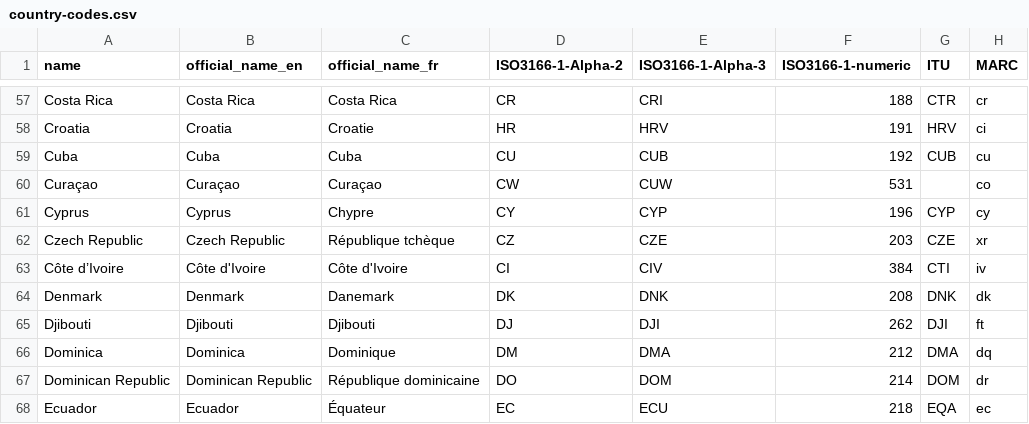
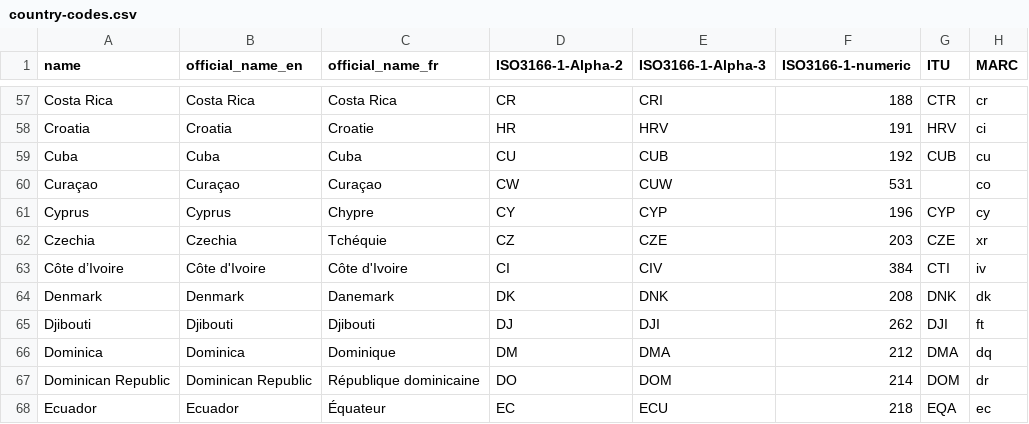
Before and after one commit to datasets/country-codes, a CSV file: data/country-codes.csv, drawn as a sheet; only a part is shown, gaps mark what is left out; the diff names each change by its address in the sheet, - before the commit and + after, or states it on an @@ line.

Commit message:
name change of CZ to Czechia now official #45
note: this change was manual. script output is not correct

```diff
--- a/data/country-codes.csv
+++ b/data/country-codes.csv
-A62 (name): Czech Republic
+A62 (name): Czechia
-B62 (official_name_en): Czech Republic
+B62 (official_name_en): Czechia
-C62 (official_name_fr): République tchèque
+C62 (official_name_fr): Tchéquie
```
